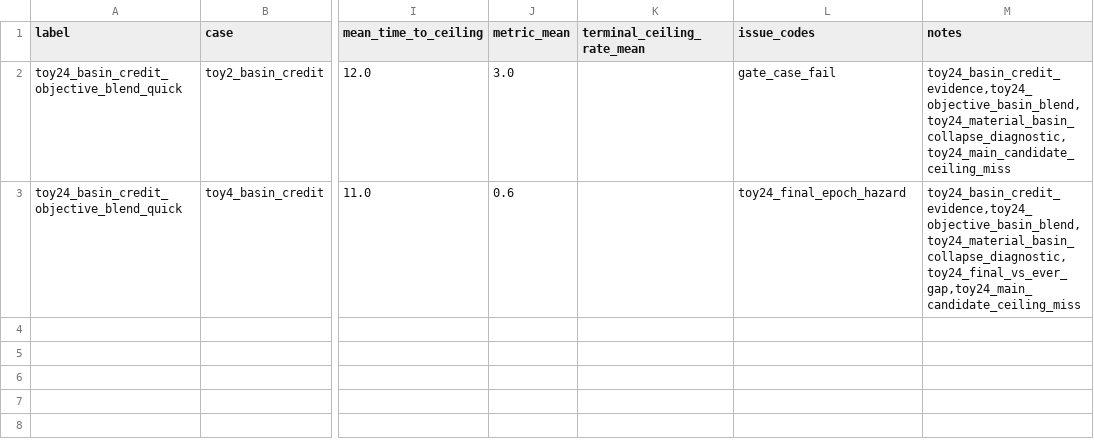
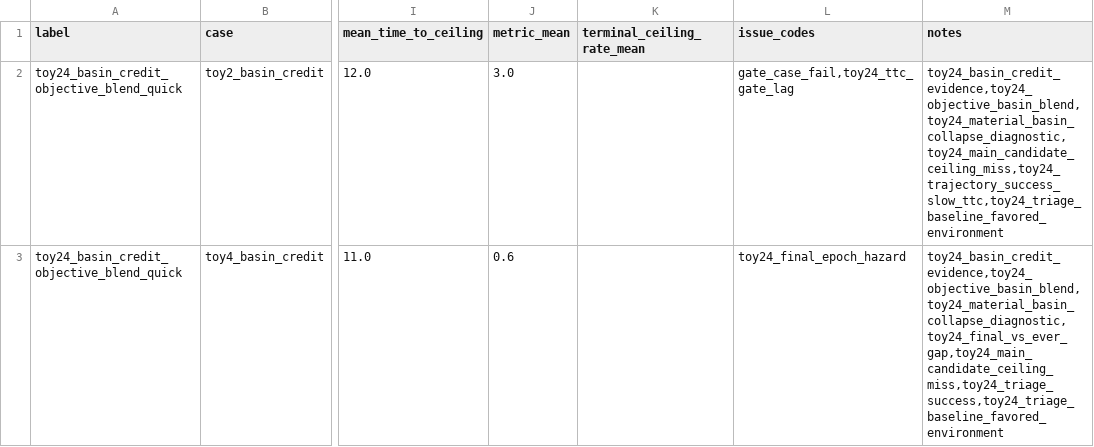
Before and after one commit to kimyoungjin06/neural-abm, a CSV file: experiments/results/nabm_effect_matrix/toy24_basin_credit_objective_blend_quick_profile_cases.csv, drawn as a sheet; only a part is shown, gaps mark what is left out; the diff names each change by its address in the sheet, - before the commit and + after, or states it on an @@ line.

```diff
--- a/experiments/results/nabm_effect_matrix/toy24_basin_credit_objective_blend_quick_profile_cases.csv
+++ b/experiments/results/nabm_effect_matrix/toy24_basin_credit_objective_blend_quick_profile_cases.csv
-L2 (issue_codes): gate_case_fail
+L2 (issue_codes): gate_case_fail,toy24_ttc_gate_lag
-M2 (notes): toy24_basin_credit_evidence,toy24_objective_basin_blend,toy24_material_basin_collapse_diagnostic,toy24_main_candidate_ceiling_miss
+M2 (notes): toy24_basin_credit_evidence,toy24_objective_basin_blend,toy24_material_basin_collapse_diagnostic,toy24_main_candidate_ceiling_miss,toy24_trajectory_success_slow_ttc,toy24_triage_baseline_favored_environment
-M3 (notes): toy24_basin_credit_evidence,toy24_objective_basin_blend,toy24_material_basin_collapse_diagnostic,toy24_final_vs_ever_gap,toy24_main_candidate_ceiling_miss
+M3 (notes): toy24_basin_credit_evidence,toy24_objective_basin_blend,toy24_material_basin_collapse_diagnostic,toy24_final_vs_ever_gap,toy24_main_candidate_ceiling_miss,toy24_triage_success,toy24_triage_baseline_favored_environment
```
Also changed, not shown: experiments/results/nabm_effect_matrix/toy24_precommitment_peer_evidence_open_boundary_sparse_seed_stress_quick_profile_cases.csv, experiments/results/nabm_effect_matrix/toy24_revision_operator_precommitment_controls_quick_profile_cases.csv, 17 other files.
